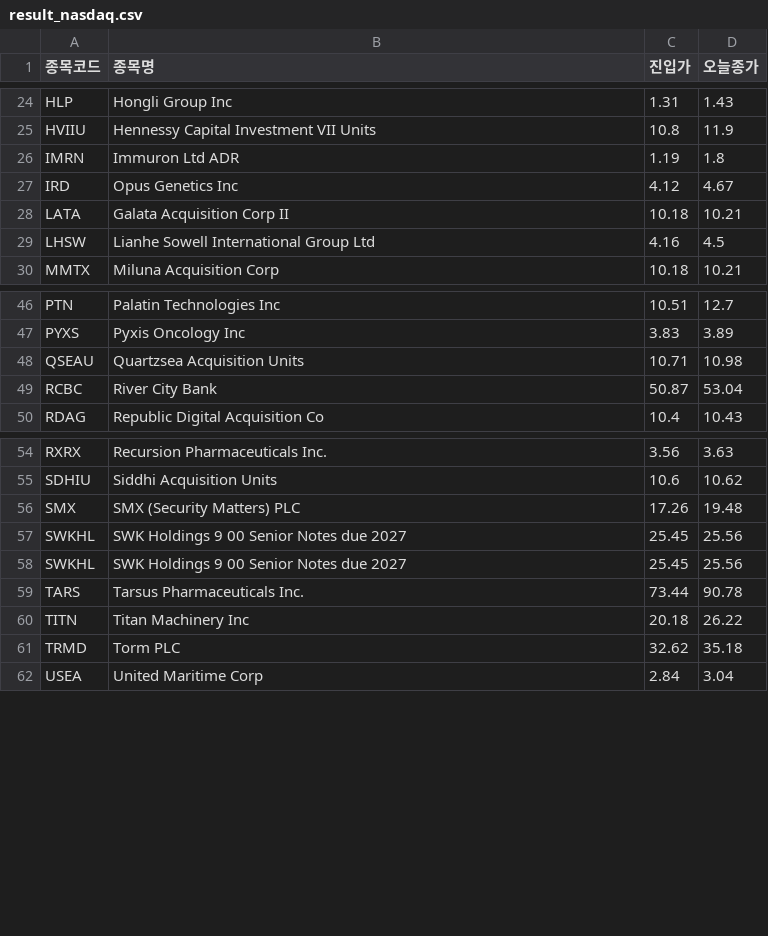
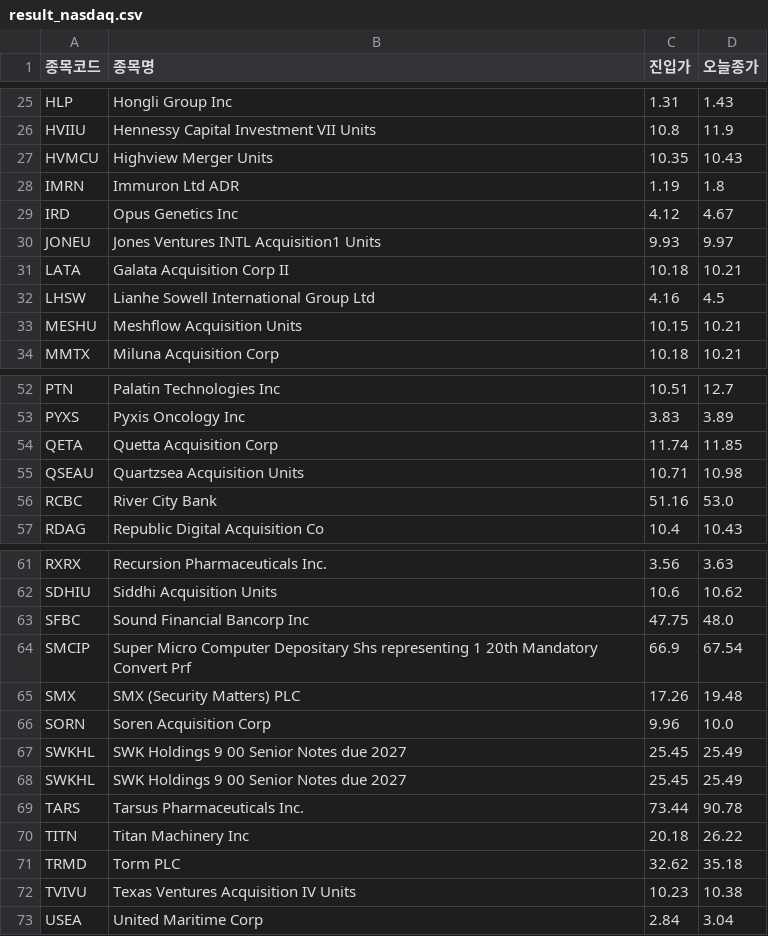
Before and after one commit to nunupop/my-stock-screener, a CSV file: result_nasdaq.csv, drawn as a sheet; only a part is shown, gaps mark what is left out; the diff covers the shown part only.

```diff
--- a/result_nasdaq.csv
+++ b/result_nasdaq.csv
@@ -25,6 +26,9 @@ HLP,Hongli Group Inc,1.31,1.43
 HVIIU,Hennessy Capital Investment VII Units,10.8,11.9
+HVMCU,Highview Merger Units,10.35,10.43
 IMRN,Immuron Ltd ADR,1.19,1.8
 IRD,Opus Genetics Inc,4.12,4.67
+JONEU,Jones Ventures INTL Acquisition1 Units,9.93,9.97
 LATA,Galata Acquisition Corp II,10.18,10.21
 LHSW,Lianhe Sowell International Group Ltd,4.16,4.5
+MESHU,Meshflow Acquisition Units,10.15,10.21
 MMTX,Miluna Acquisition Corp,10.18,10.21
@@ -47,4 +53,5 @@ PTN,Palatin Technologies Inc,10.51,12.7
 PYXS,Pyxis Oncology Inc,3.83,3.89
+QETA,Quetta Acquisition Corp,11.74,11.85
 QSEAU,Quartzsea Acquisition Units,10.71,10.98
-RCBC,River City Bank,50.87,53.04
+RCBC,River City Bank,51.16,53.0
 RDAG,Republic Digital Acquisition Co,10.4,10.43
@@ -55,5 +62,8 @@ RXRX,Recursion Pharmaceuticals  Inc.,3.56,3.63
 SDHIU,Siddhi Acquisition Units,10.6,10.62
+SFBC,Sound Financial Bancorp Inc,47.75,48.0
+SMCIP,Super Micro Computer Depositary Shs representing 1 20th Mandatory Convert Prf,66.9,67.54
 SMX,SMX (Security Matters) PLC,17.26,19.48
-SWKHL,SWK Holdings 9 00 Senior Notes due 2027,25.45,25.56
-SWKHL,SWK Holdings 9 00 Senior Notes due 2027,25.45,25.56
+SORN,Soren Acquisition Corp,9.96,10.0
+SWKHL,SWK Holdings 9 00 Senior Notes due 2027,25.45,25.49
+SWKHL,SWK Holdings 9 00 Senior Notes due 2027,25.45,25.49
 TARS,Tarsus Pharmaceuticals  Inc.,73.44,90.78
@@ -61,2 +71,3 @@ TITN,Titan Machinery Inc,20.18,26.22
 TRMD,Torm PLC,32.62,35.18
+TVIVU,Texas Ventures Acquisition IV Units,10.23,10.38
 USEA,United Maritime Corp,2.84,3.04
```
Also changed, not shown: 4 added rows and 1 edited cell elsewhere in this file, 1 other file.
